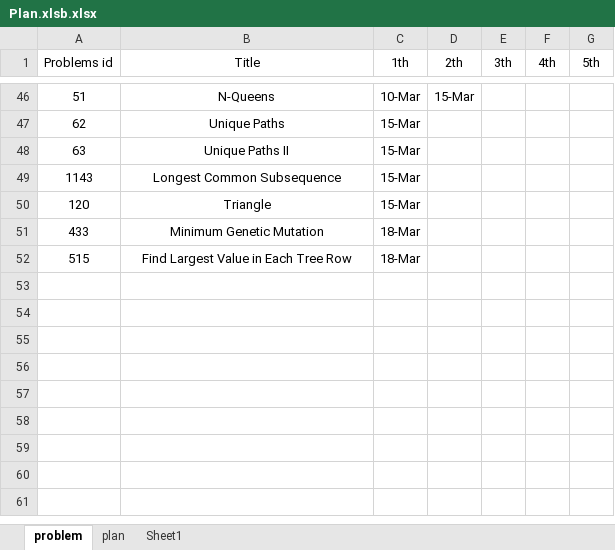
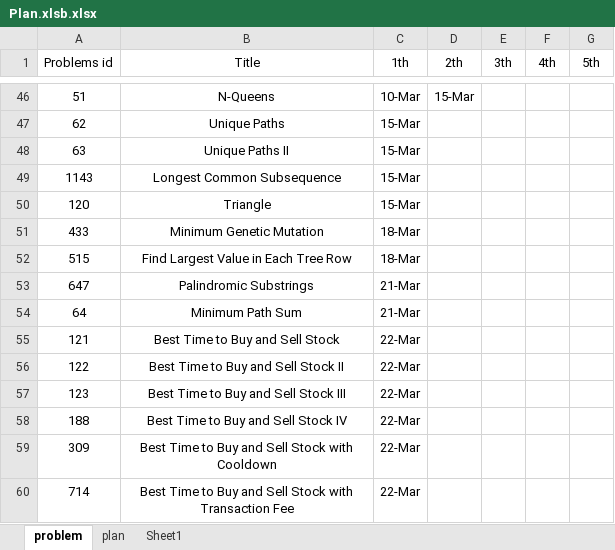
Before and after one commit to GuilinDev/peerReviewAlgo, an Excel workbook: Ning Solutions/Plan.xlsb.xlsx, sheet problem, drawn as a sheet; only a part is shown, gaps mark what is left out; values as stored, in another font and other column widths than the file's, no borders; the diff names each change by its address in the sheet, - before the commit and + after, or states it on an @@ line.

Commit message:
ning updates

```diff
--- a/Ning Solutions/Plan.xlsb.xlsx (sheet problem)
+++ b/Ning Solutions/Plan.xlsb.xlsx (sheet problem)
+row 53: 647 | Palindromic Substrings | 21-Mar
+row 54: 64 | Minimum Path Sum | 21-Mar
+row 55: 121 | Best Time to Buy and Sell Stock | 22-Mar
+row 56: 122 | Best Time to Buy and Sell Stock II | 22-Mar
+row 57: 123 | Best Time to Buy and Sell Stock III | 22-Mar
+row 58: 188 | Best Time to Buy and Sell Stock IV | 22-Mar
+row 59: 309 | Best Time to Buy and Sell Stock with Cooldown | 22-Mar
+row 60: 714 | Best Time to Buy and Sell Stock with Transaction Fee | 22-Mar
```
Also changed, not shown: sheet plan, 3 other files.
